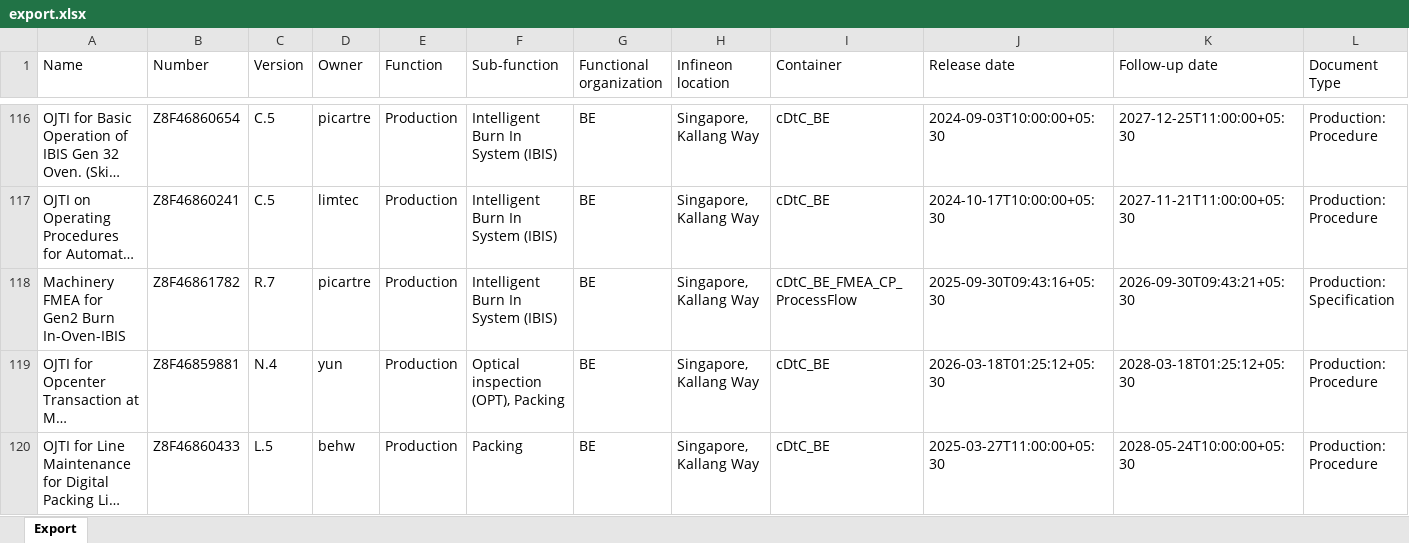
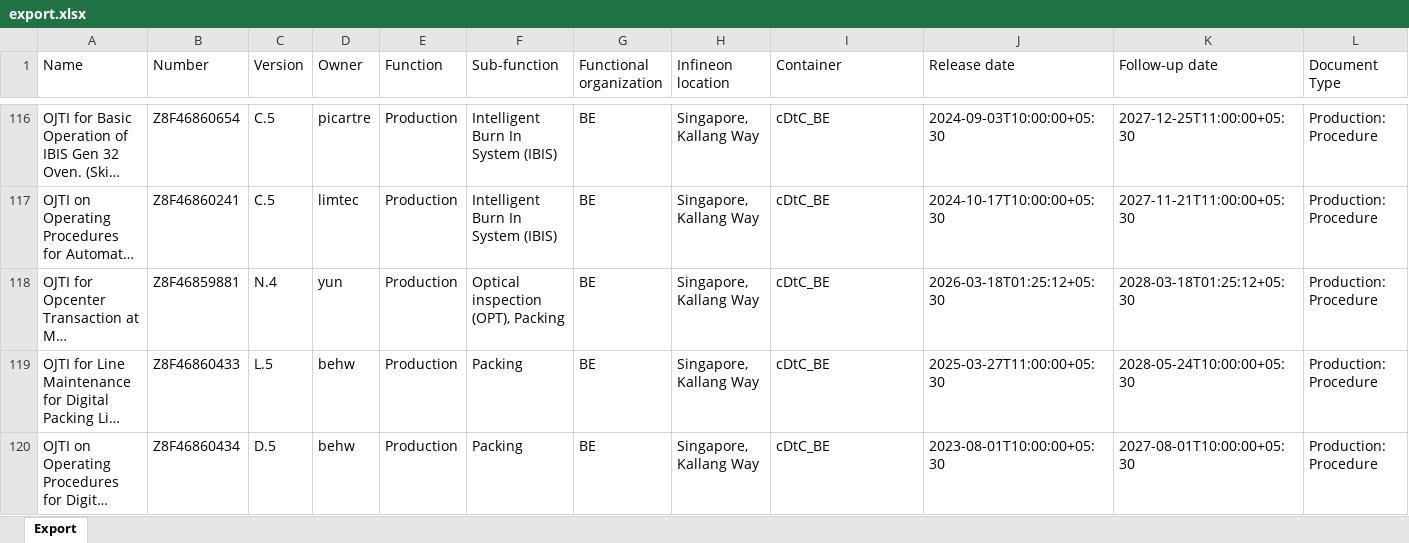
Before and after one commit to LeeSilAtInfineon/OJTI, an Excel workbook: OJTI/export.xlsx, sheet Export, drawn as a sheet; only a part is shown, gaps mark what is left out; the shorter side is filled out with more unchanged rows; long unchanged cells end in …; values as stored, in another font and other column widths than the file's, no borders; rows hold the shown columns only; the diff names each change by its address in the sheet, - before the commit and + after, or states it on an @@ line.

```diff
--- a/OJTI/export.xlsx (sheet Export)
+++ b/OJTI/export.xlsx (sheet Export)
-row 118: Machinery FMEA for Gen2 Burn In-Oven-IBIS | Z8F46861782 | R.7 | picartre | Production | Intelligent Burn In System (IBIS) | BE | Singapore, Kallang Way | cDtC_BE_FMEA_CP_ProcessFlow | 2025-09-30T09:43:16+05:30 | 2026-09-30T09:43:21+05:30 | Production: Specification
```
Also changed, not shown: 25 other files.
